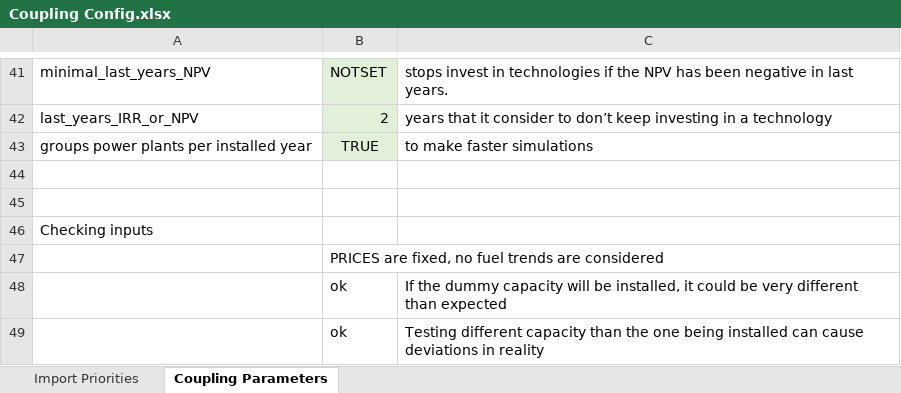
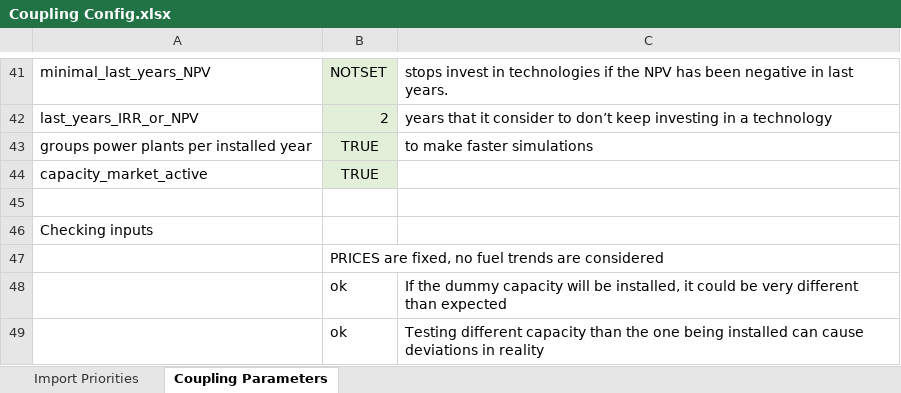
Before and after one commit to TradeRES/toolbox-amiris-emlab, an Excel workbook: data/Coupling Config.xlsx, sheet Coupling Parameters, drawn as a sheet; only a part is shown, gaps mark what is left out; values as stored, in another font and other column widths than the file's, no borders; conditional formats not drawn; the diff names each change by its address in the sheet, - before the commit and + after, or states it on an @@ line.

Commit message:
investments consider future capacity market

```diff
--- a/data/Coupling Config.xlsx (sheet Coupling Parameters)
+++ b/data/Coupling Config.xlsx (sheet Coupling Parameters)
-row 44: (empty)
+row 44: capacity_market_active | TRUE
-B44 fill: none
+B44 fill: #E2F0D9
```
Also changed, not shown: 6 other files.
